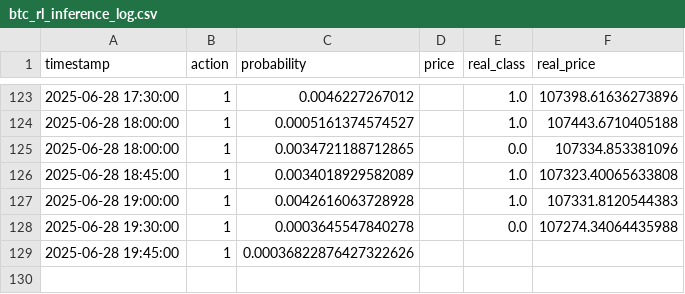
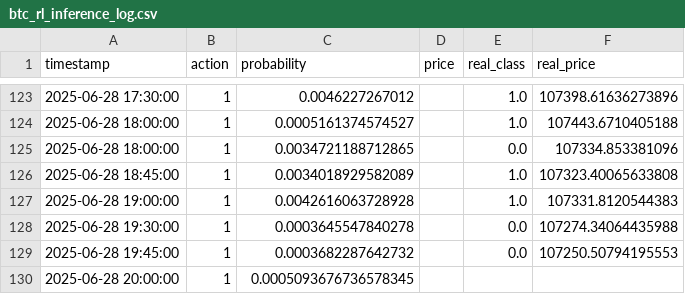
Before and after one commit to Saatarko/btc_research, a CSV file: btc_rl_inference_log.csv, drawn as a sheet; only a part is shown, gaps mark what is left out; removed rows and columns are numbered as before the commit, all else as after; the diff names each change by its address in the sheet, - before the commit and + after, or states it on an @@ line.

```diff
--- a/btc_rl_inference_log.csv
+++ b/btc_rl_inference_log.csv
-row 129: 2025-06-28 19:45:00 | 1 | 0.00036822876427322626
+row 129: 2025-06-28 19:45:00 | 1 | 0.0003682287642732 |  | 0.0 | 107250.50794195553
+row 130: 2025-06-28 20:00:00 | 1 | 0.0005093676736578345
```
Also changed, not shown: btc_model_predictions.csv.
